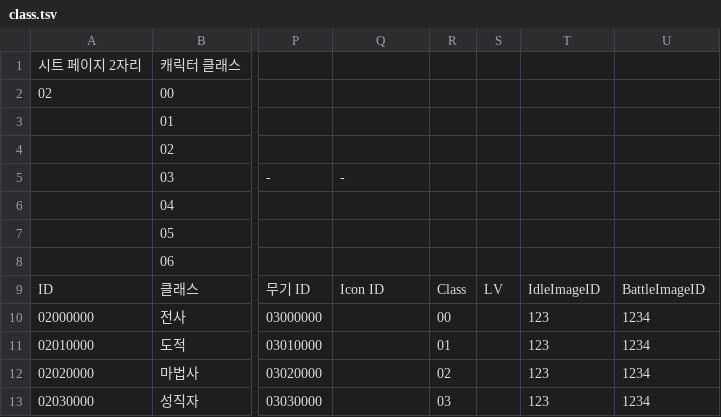
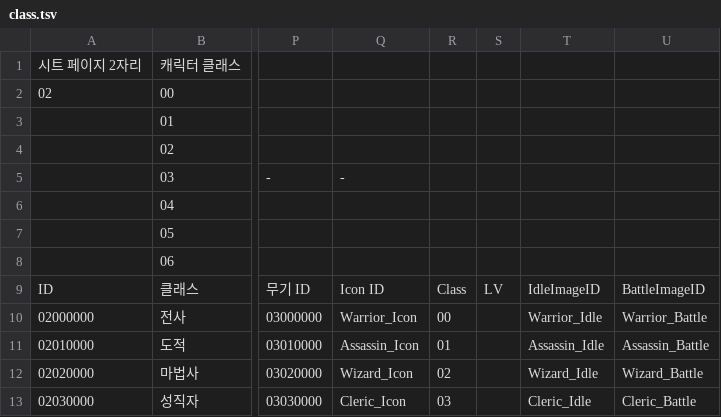
Before and after one commit to Dost-Released-Project/Bond, a TSV file: Assets/Data/TSV/class.tsv, drawn as a sheet; only a part is shown, gaps mark what is left out; the diff names each change by its address in the sheet, - before the commit and + after, or states it on an @@ line.

```diff
--- a/Assets/Data/TSV/class.tsv
+++ b/Assets/Data/TSV/class.tsv
-Q10: (empty)
+Q10: Warrior_Icon
-T10: 123
+T10: Warrior_Idle
-U10: 1234
+U10: Warrior_Battle
-Q11: (empty)
+Q11: Assassin_Icon
-T11: 123
+T11: Assassin_Idle
-U11: 1234
+U11: Assassin_Battle
-Q12: (empty)
+Q12: Wizard_Icon
-T12: 123
+T12: Wizard_Idle
-U12: 1234
+U12: Wizard_Battle
-Q13: (empty)
+Q13: Cleric_Icon
-T13: 123
+T13: Cleric_Idle
-U13: 1234
+U13: Cleric_Battle
```
Also changed, not shown: Assets/Data/TSV/Building.tsv, Assets/Data/TSV/JournalData.tsv, 37 other files.
